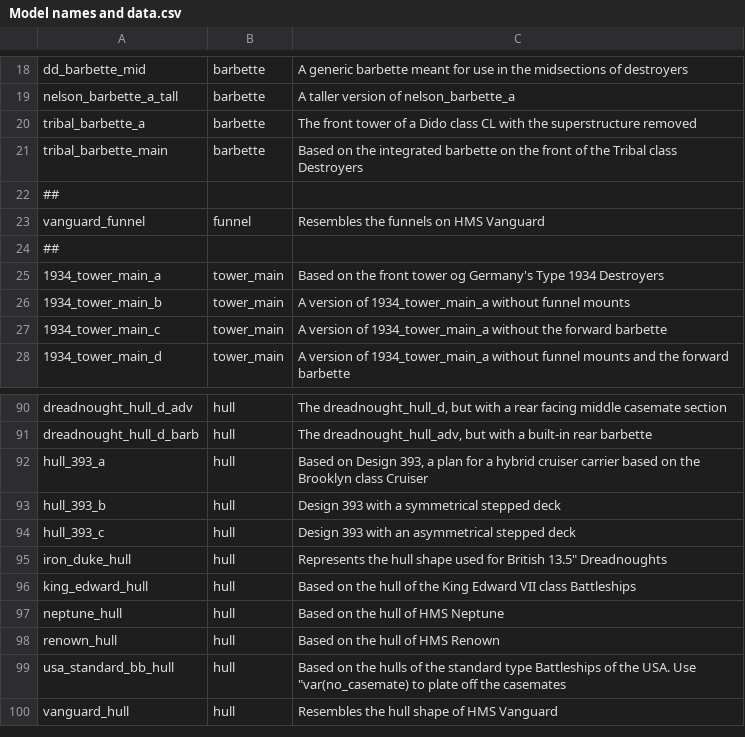
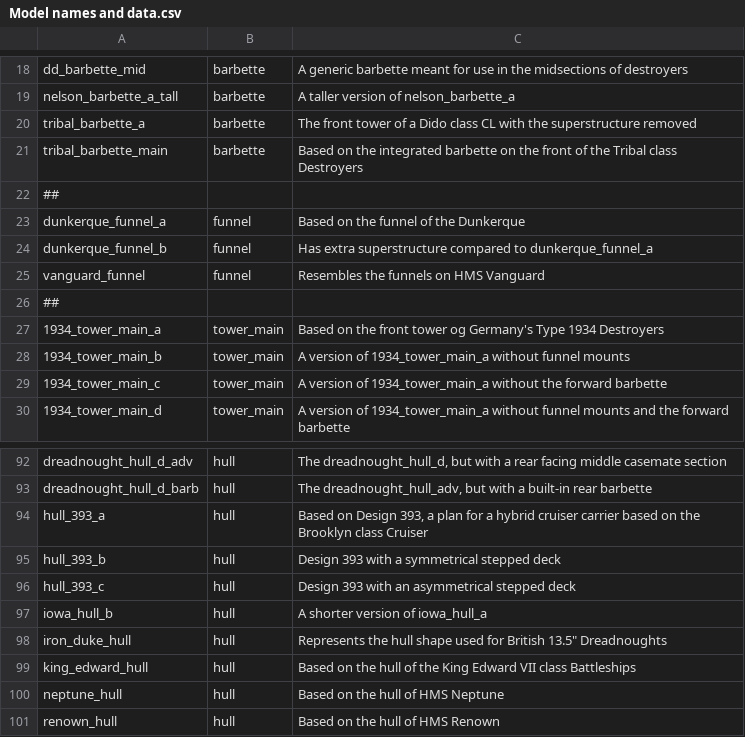
Before and after one commit to prontotorpedo/UAD-Model-Imports, a CSV file: models/Model names and data.csv, drawn as a sheet; only a part is shown, gaps mark what is left out; the shorter side is filled out with more unchanged rows.

Commit message:
Updated names and data

```diff
--- a/models/Model names and data.csv
+++ b/models/Model names and data.csv
@@ -22,2 +22,4 @@ tribal_barbette_main,barbette,Based on the integrated barbette on the front of t
 ##,,
+dunkerque_funnel_a,funnel,Based on the funnel of the Dunkerque
+dunkerque_funnel_b,funnel,Has extra superstructure compared to dunkerque_funnel_a
 vanguard_funnel,funnel,Resembles the funnels on HMS Vanguard
@@ -94,2 +96,3 @@ hull_393_b,hull,Design 393 with a symmetrical stepped deck
 hull_393_c,hull,Design 393 with an asymmetrical stepped deck
+iowa_hull_b,hull,A shorter version of iowa_hull_a
 iron_duke_hull,hull,"Represents the hull shape used for British 13.5"" Dreadnoughts"
```
Also changed, not shown: 8 other files.
